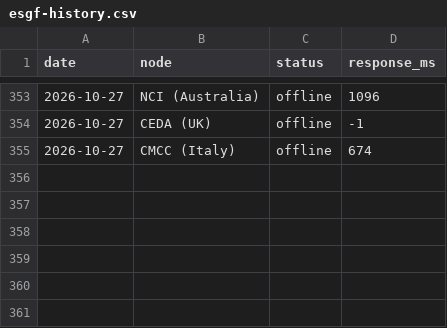
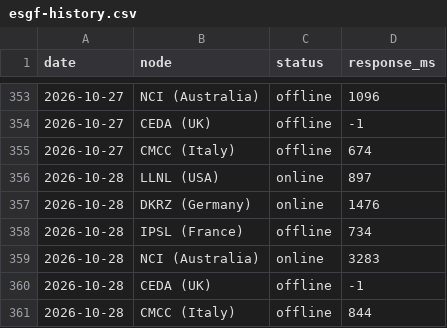
Before and after one commit to rushmarshall/CMIP6-Downloader, a CSV file: docs/esgf-history.csv, drawn as a sheet; only a part is shown, gaps mark what is left out.

```diff
--- a/docs/esgf-history.csv
+++ b/docs/esgf-history.csv
@@ -355 +355,7 @@ date,node,status,response_ms
 2026-10-27,CMCC (Italy),offline,674
+2026-10-28,LLNL (USA),online,897
+2026-10-28,DKRZ (Germany),online,1476
+2026-10-28,IPSL (France),offline,734
+2026-10-28,NCI (Australia),online,3283
+2026-10-28,CEDA (UK),offline,-1
+2026-10-28,CMCC (Italy),offline,844
```
Also changed, not shown: 2 other files.
